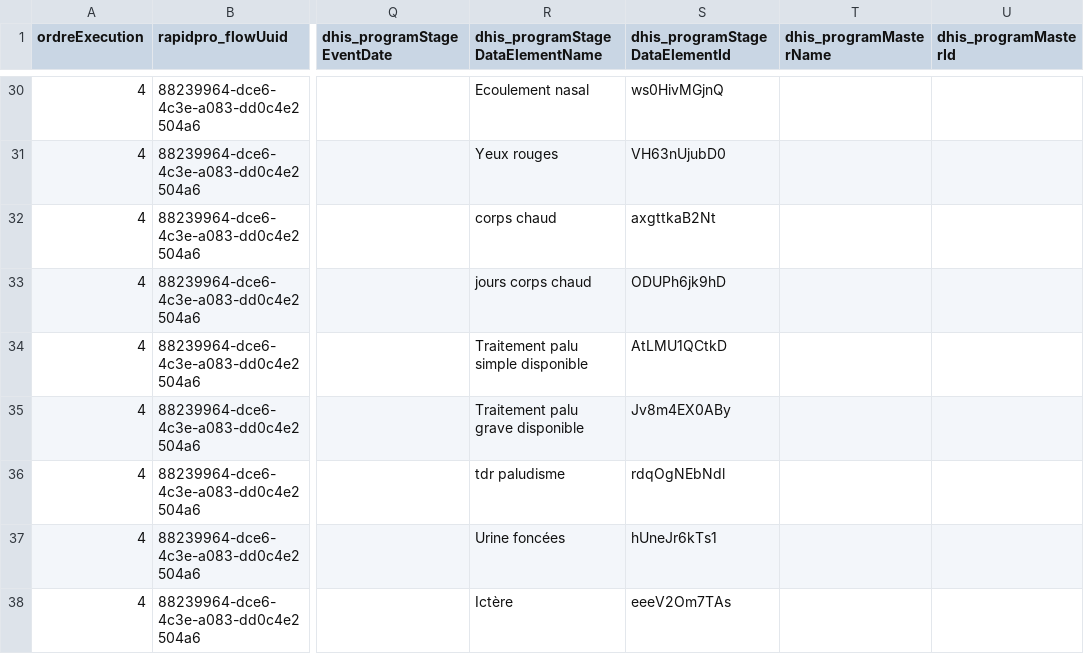
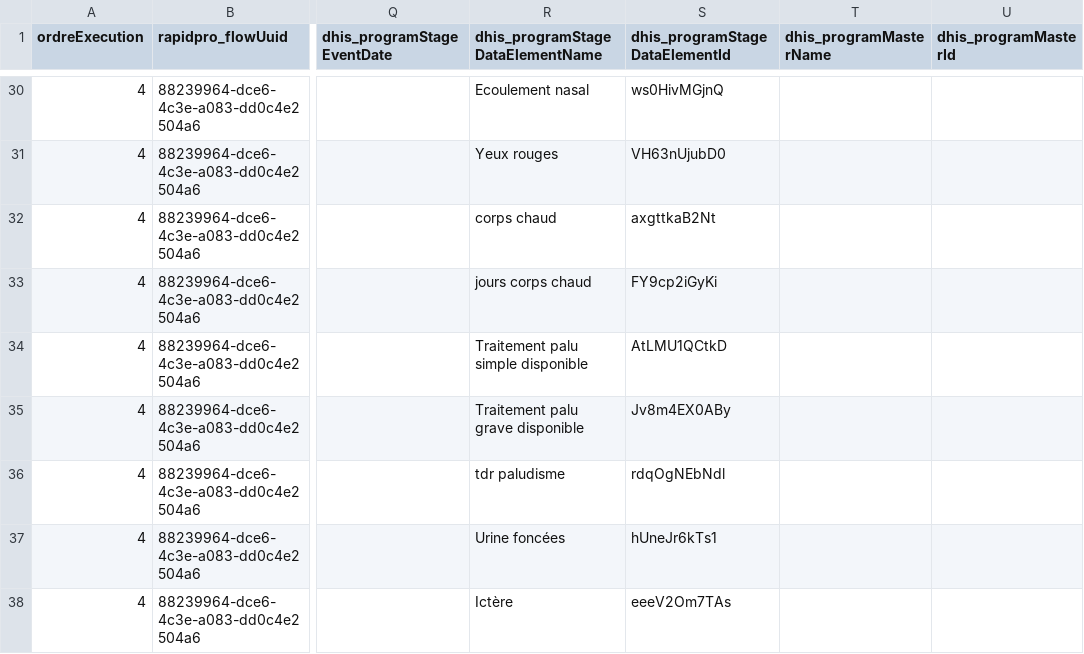
Before and after one commit to cyrillekouassi/ZatoFile, a CSV file: Mhealth_pecenf_06012025.csv, drawn as a sheet; only a part is shown, gaps mark what is left out; the diff names each change by its address in the sheet, - before the commit and + after, or states it on an @@ line.

```diff
--- a/Mhealth_pecenf_06012025.csv
+++ b/Mhealth_pecenf_06012025.csv
-S33 (dhis_programStageDataElementId): ODUPh6jk9hD
+S33 (dhis_programStageDataElementId): FY9cp2iGyKi
```
Also changed, not shown: Mhealth_pecenf_24042024.csv, Mhealth_pecenf_25072024.csv, 3 other files.
